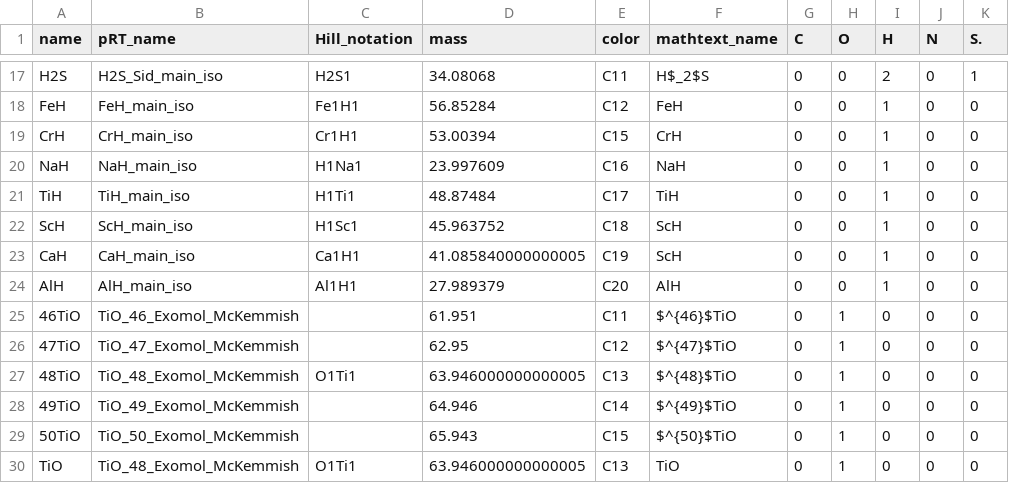
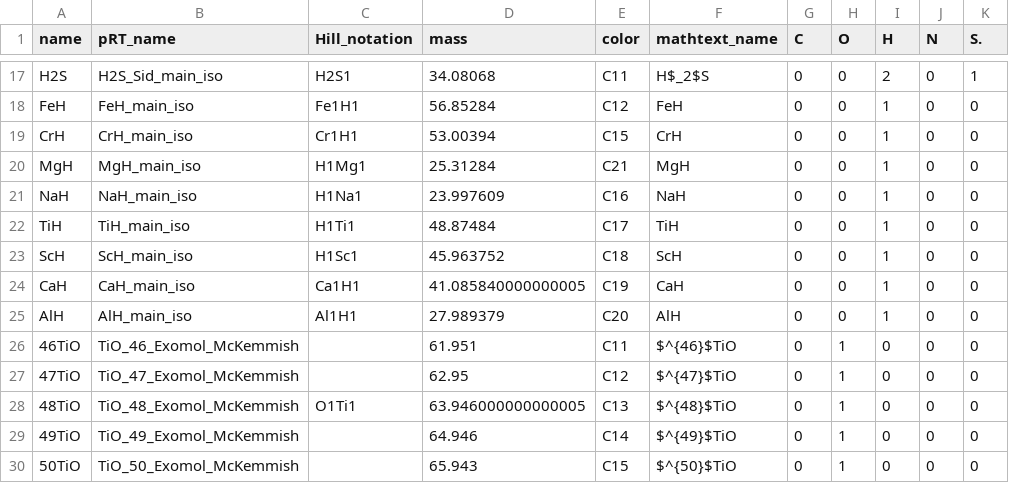
Before and after one commit to samderegt/retrieval_base, a CSV file: retrieval_base/species_info.csv, drawn as a sheet; only a part is shown, gaps mark what is left out; the shorter side is filled out with more unchanged rows.

```diff
--- a/retrieval_base/species_info.csv
+++ b/retrieval_base/species_info.csv
@@ -19,2 +19,3 @@ FeH,FeH_main_iso,Fe1H1,56.85284,C12,FeH,0,0,1,0,0
 CrH,CrH_main_iso,Cr1H1,53.00394,C15,CrH,0,0,1,0,0
+MgH,MgH_main_iso,H1Mg1,25.31284,C21,MgH,0,0,1,0,0
 NaH,NaH_main_iso,H1Na1,23.997609,C16,NaH,0,0,1,0,0
@@ -22,3 +23,3 @@ TiH,TiH_main_iso,H1Ti1,48.87484,C17,TiH,0,0,1,0,0
 ScH,ScH_main_iso,H1Sc1,45.963752,C18,ScH,0,0,1,0,0
-CaH,CaH_main_iso,Ca1H1,41.085840000000005,C19,ScH,0,0,1,0,0
+CaH,CaH_main_iso,Ca1H1,41.085840000000005,C19,CaH,0,0,1,0,0
 AlH,AlH_main_iso,Al1H1,27.989379,C20,AlH,0,0,1,0,0
```
Also changed, not shown: 1 other file.
